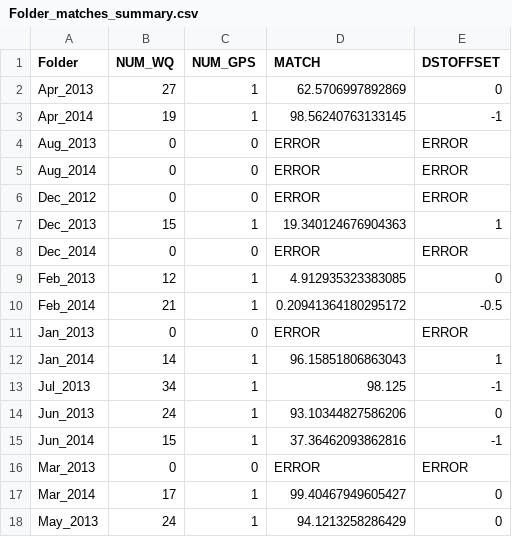
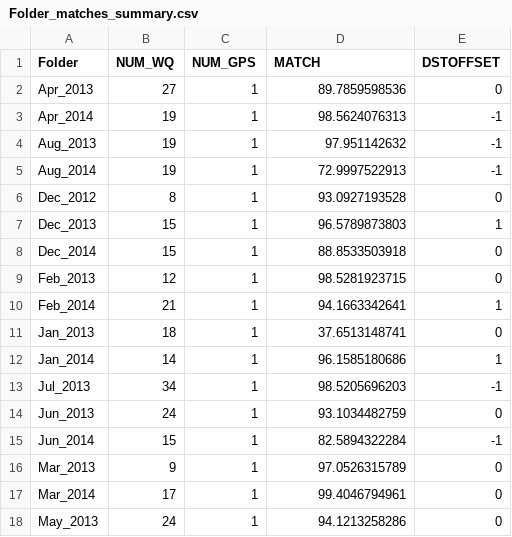
Before and after one commit to ucd-cws/arcproject-wq-processing, a CSV file: scripts/Folder_matches_summary.csv, drawn as a sheet; only a part is shown; the diff covers the shown part only.

Commit message:
updated match summary after fixing issue with null rows being droped

```diff
--- a/scripts/Folder_matches_summary.csv
+++ b/scripts/Folder_matches_summary.csv
@@ -1,18 +1,18 @@
 Folder,NUM_WQ,NUM_GPS,MATCH,DSTOFFSET
-Apr_2013,27,1,62.5706997892869,0
-Apr_2014,19,1,98.56240763133145,-1
-Aug_2013,0,0,ERROR,ERROR
-Aug_2014,0,0,ERROR,ERROR
-Dec_2012,0,0,ERROR,ERROR
-Dec_2013,15,1,19.340124676904363,1
-Dec_2014,0,0,ERROR,ERROR
-Feb_2013,12,1,4.912935323383085,0
-Feb_2014,21,1,0.20941364180295172,-0.5
-Jan_2013,0,0,ERROR,ERROR
-Jan_2014,14,1,96.15851806863043,1
-Jul_2013,34,1,98.125,-1
-Jun_2013,24,1,93.10344827586206,0
-Jun_2014,15,1,37.36462093862816,-1
-Mar_2013,0,0,ERROR,ERROR
-Mar_2014,17,1,99.40467949605427,0
-May_2013,24,1,94.1213258286429,0
+Apr_2013,27,1,89.7859598536,0
+Apr_2014,19,1,98.5624076313,-1
+Aug_2013,19,1,97.951142632,-1
+Aug_2014,19,1,72.9997522913,-1
+Dec_2012,8,1,93.0927193528,0
+Dec_2013,15,1,96.5789873803,1
+Dec_2014,15,1,88.8533503918,0
+Feb_2013,12,1,98.5281923715,0
+Feb_2014,21,1,94.1663342641,1
+Jan_2013,18,1,37.6513148741,0
+Jan_2014,14,1,96.1585180686,1
+Jul_2013,34,1,98.5205696203,-1
+Jun_2013,24,1,93.1034482759,0
+Jun_2014,15,1,82.5894322284,-1
+Mar_2013,9,1,97.0526315789,0
+Mar_2014,17,1,99.4046794961,0
+May_2013,24,1,94.1213258286,0
```
Also changed, not shown: 24 edited cells elsewhere in this file.
